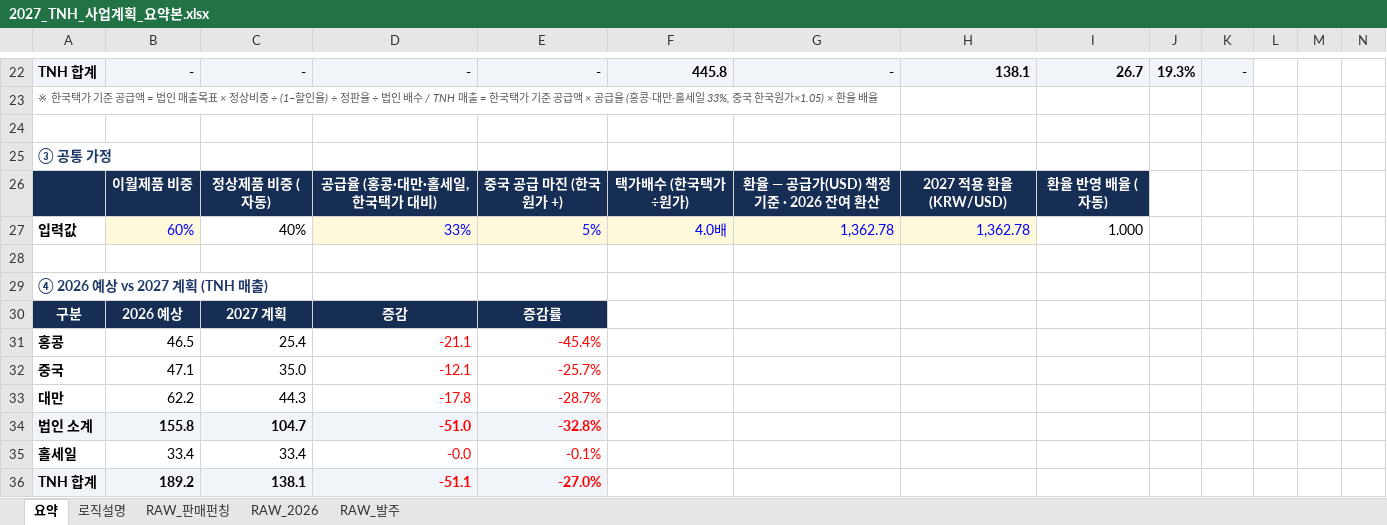
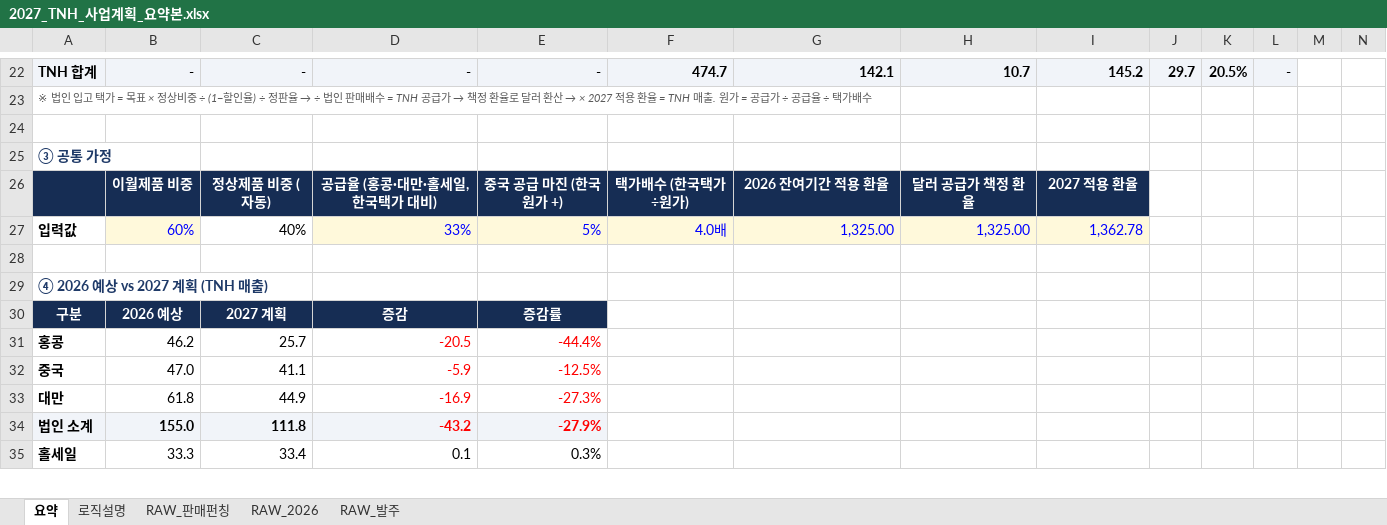
Before and after one commit to kimi-0101/-, an Excel workbook: 2027_TNH_사업계획_요약본.xlsx, sheet 요약, drawn as a sheet; only a part is shown, gaps mark what is left out; values as stored, in another font and other column widths than the file's, no borders; charts and pictures and conditional formats not drawn; removed rows and columns are numbered as before the commit, all else as after; the diff covers the shown part only; the diff names each change by its address in the sheet, - before the commit and + after, or states it on an @@ line.

```diff
--- a/2027_TNH_사업계획_요약본.xlsx (sheet 요약)
+++ b/2027_TNH_사업계획_요약본.xlsx (sheet 요약)
-F22: 445.8
+F22: 474.7
-G22: -
+G22: 142.1
-G22 bold: off
+G22 bold: on
-H22: 138.1
+H22: 10.7
-I22: 26.7
+I22: 145.2
-J22: 19.3%
+J22: 29.7
-K22: -
+K22: 20.5%
-K22 bold: off
+K22 bold: on
-L22: (empty)
+L22: -
-L22 fill: none
+L22 fill: #F1F4F9
@@ A23: ※ 한국택가 기준 공급액 = 법인 매출목표 × 정상비중 ÷ (1−할인율) ÷ 정판율 ÷ 법인 배수 / TNH 매출 = 한국택가 기준 공급액 × 공급율 (홍콩·대만·홀세일 33%, 중국 한국원가×1.05) × 환율 배율 → ※ 법인 입고 택가 = 목표 × 정상비중 ÷ (1−할인율) ÷ 정판율 → ÷ 법인 판매배수 = TNH 공급가 → 책정 환율로 달러 환산 → × 2027 적용 환율 = TNH 매출. 원가 = 공급가 ÷ 공급율 ÷ 택가배수 @@
-G26: 환율 — 공급가(USD) 책정 기준 · 2026 잔여 환산
+G26: 2026 잔여기간 적용 환율
-H26: 2027 적용 환율 (KRW/USD)
+H26: 달러 공급가 책정 환율
-I26: 환율 반영 배율 (자동)
+I26: 2027 적용 환율
-G27: 1,362.78
+G27: 1,325.00
-H27: 1,362.78
+H27: 1,325.00
-I27: 1.000
+I27: 1,362.78
@@ I27 fill: none → #FFF9DB, text colour: black → #0000FF @@
-row 31: 홍콩 | 46.5 | 25.4 | -21.1 | -45.4%
-row 32: 중국 | 47.1 | 35.0 | -12.1 | -25.7%
-row 33: 대만 | 62.2 | 44.3 | -17.8 | -28.7%
-row 34: 법인 소계 | 155.8 | 104.7 | -51.0 | -32.8%
+row 31: 홍콩 | 46.2 | 25.7 | -20.5 | -44.4%
+row 32: 중국 | 47.0 | 41.1 | -5.9 | -12.5%
+row 33: 대만 | 61.8 | 44.9 | -16.9 | -27.3%
+row 34: 법인 소계 | 155.0 | 111.8 | -43.2 | -27.9%
-B35: 33.4
+B35: 33.3
-D35: -0.0
+D35: 0.1
-D35:E35 text colour: #FF0000
+D35:E35 text colour: black
-E35: -0.1%
+E35: 0.3%
-row 36: TNH 합계 | 189.2 | 138.1 | -51.1 | -27.0%
```
Also changed, not shown: 4 added rows, 3 removed rows, 59 edited cells and cell formats elsewhere in this sheet, sheet RAW_2026, sheet 로직설명, formulas that keep their value, charts or pictures.
